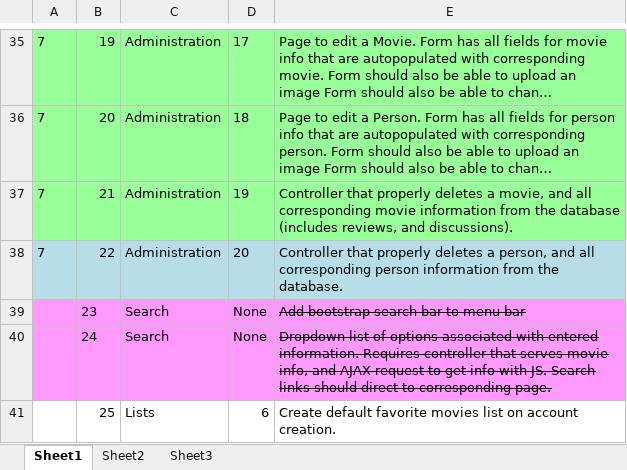
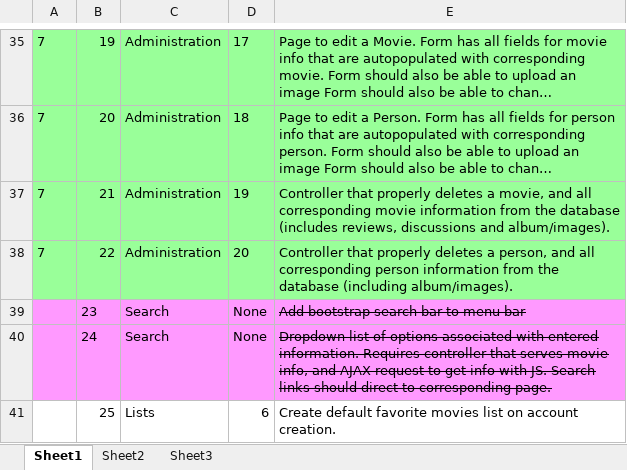
Before and after one commit to jlug331221/MovieDbPublic, an Excel workbook: functional_reqs.xlsx, sheet Sheet1, drawn as a sheet; only a part is shown, gaps mark what is left out; long unchanged cells end in …; values as stored, in another font and other column widths than the file's, no borders; the diff names each change by its address in the sheet, - before the commit and + after, or states it on an @@ line.

Commit message:
Forgot to push function requirements document in last commit.

```diff
--- a/functional_reqs.xlsx (sheet Sheet1)
+++ b/functional_reqs.xlsx (sheet Sheet1)
-E37: …(includes reviews, and discussions).
+E37: …(includes reviews, discussions and album/images).
-A38:E38 fill: #B7DEE8
+A38:E38 fill: #99FF99
-E38: …from the database.
+E38: …from the database (including album/images).
```
